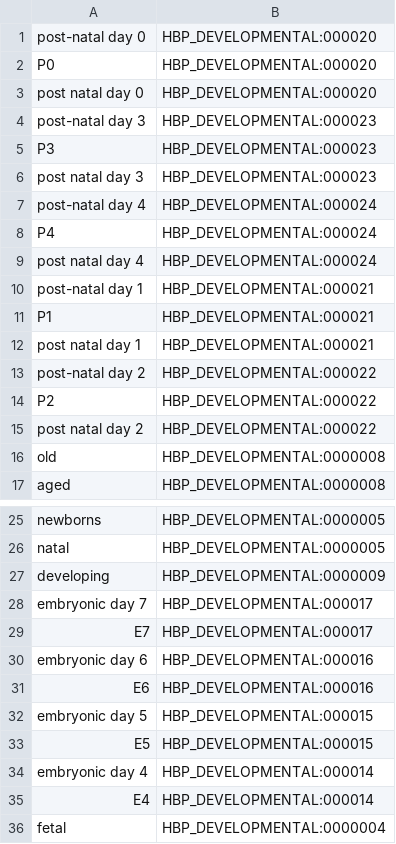
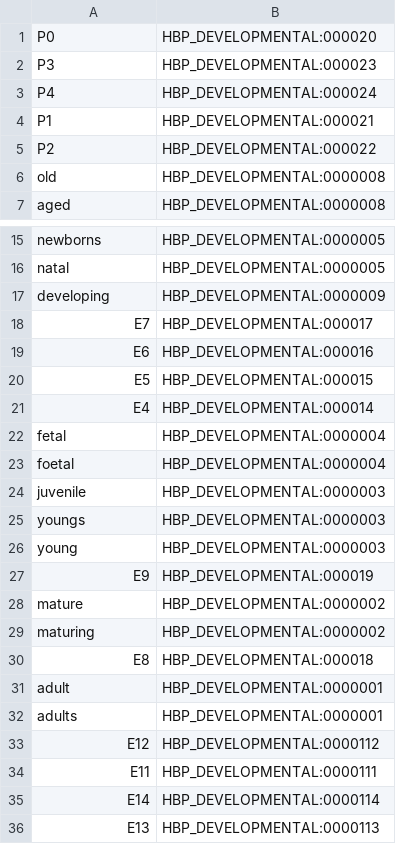
Before and after one commit to renaud/neuroNER, a CSV file: resources/bluima/neuroner/hbp_developmental_ontology.csv, drawn as a sheet; only a part is shown, gaps mark what is left out; the shorter side is filled out with more unchanged rows; the diff covers the shown part only; the diff names each change by its address in the sheet, - before the commit and + after, or states it on an @@ line.

```diff
--- a/resources/bluima/neuroner/hbp_developmental_ontology.csv
+++ b/resources/bluima/neuroner/hbp_developmental_ontology.csv
-row 1: post-natal day 0 | HBP_DEVELOPMENTAL:000020
-row 3: post natal day 0 | HBP_DEVELOPMENTAL:000020
-row 4: post-natal day 3 | HBP_DEVELOPMENTAL:000023
-row 6: post natal day 3 | HBP_DEVELOPMENTAL:000023
-row 7: post-natal day 4 | HBP_DEVELOPMENTAL:000024
-row 9: post natal day 4 | HBP_DEVELOPMENTAL:000024
-row 10: post-natal day 1 | HBP_DEVELOPMENTAL:000021
-row 12: post natal day 1 | HBP_DEVELOPMENTAL:000021
-row 13: post-natal day 2 | HBP_DEVELOPMENTAL:000022
-row 15: post natal day 2 | HBP_DEVELOPMENTAL:000022
-row 28: embryonic day 7 | HBP_DEVELOPMENTAL:000017
-row 30: embryonic day 6 | HBP_DEVELOPMENTAL:000016
-row 32: embryonic day 5 | HBP_DEVELOPMENTAL:000015
-row 34: embryonic day 4 | HBP_DEVELOPMENTAL:000014
```
Also changed, not shown: 47 removed rows and 1 edited cell elsewhere in this file, resources/bluima/neuroner/hbp_layer_ontology.csv, resources/bluima/neuroner/hbp_neurotransmitter_ontology.csv, 18 other files.
